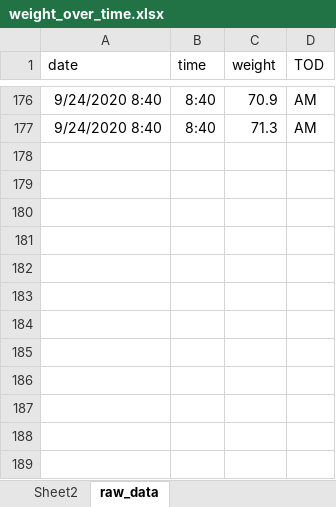
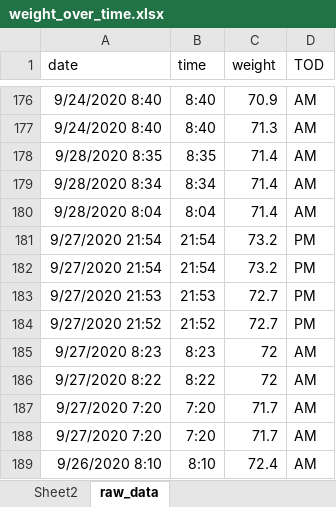
Before and after one commit to JonMinton/weight_tracker, an Excel workbook: weight_over_time.xlsx, sheet raw_data, drawn as a sheet; only a part is shown, gaps mark what is left out; values as stored, in another font and other column widths than the file's, no borders; charts and pictures not drawn; the diff names each change by its address in the sheet, - before the commit and + after, or states it on an @@ line.

```diff
--- a/weight_over_time.xlsx (sheet raw_data)
+++ b/weight_over_time.xlsx (sheet raw_data)
+row 178: 9/28/2020 8:35 | 8:35 | 71.4 | AM
+row 179: 9/28/2020 8:34 | 8:34 | 71.4 | AM
+row 180: 9/28/2020 8:04 | 8:04 | 71.4 | AM
+row 181: 9/27/2020 21:54 | 21:54 | 73.2 | PM
+row 182: 9/27/2020 21:54 | 21:54 | 73.2 | PM
+row 183: 9/27/2020 21:53 | 21:53 | 72.7 | PM
+row 184: 9/27/2020 21:52 | 21:52 | 72.7 | PM
+row 185: 9/27/2020 8:23 | 8:23 | 72 | AM
+row 186: 9/27/2020 8:22 | 8:22 | 72 | AM
+row 187: 9/27/2020 7:20 | 7:20 | 71.7 | AM
+row 188: 9/27/2020 7:20 | 7:20 | 71.7 | AM
+row 189: 9/26/2020 8:10 | 8:10 | 72.4 | AM
```
Also changed, not shown: charts or pictures, 5 other files.
